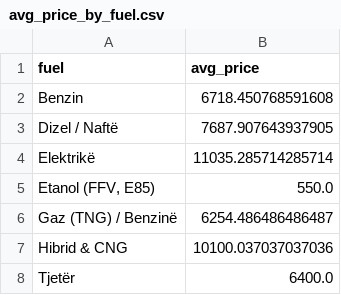
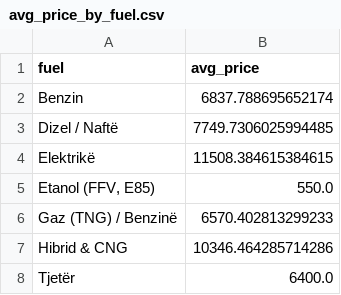
Before and after one commit to fluffyorang3/albania-auto-index, a CSV file: avg_price_by_fuel.csv, drawn as a sheet.

```diff
--- a/avg_price_by_fuel.csv
+++ b/avg_price_by_fuel.csv
@@ -1,8 +1,8 @@
 fuel,avg_price
-Benzin,6718.450768591608
-Dizel / Naftë,7687.907643937905
-Elektrikë,11035.285714285714
+Benzin,6837.788695652174
+Dizel / Naftë,7749.7306025994485
+Elektrikë,11508.384615384615
 "Etanol (FFV, E85)",550.0
-Gaz (TNG) / Benzinë,6254.486486486487
-Hibrid & CNG,10100.037037037036
+Gaz (TNG) / Benzinë,6570.402813299233
+Hibrid & CNG,10346.464285714286
 Tjetër,6400.0
```
Also changed, not shown: fuel_distribution_pct.csv, top_models_pct.csv, 19 other files.
